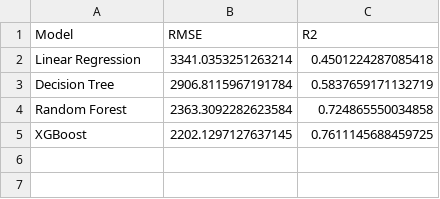
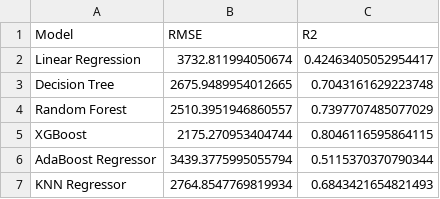
Before and after one commit to CKT009/Flight-Fare, a CSV file: artifacts/model_scores.csv, drawn as a sheet.

```diff
--- a/artifacts/model_scores.csv
+++ b/artifacts/model_scores.csv
@@ -1,5 +1,7 @@
 Model,RMSE,R2
-Linear Regression,3341.0353251263214,0.4501224287085418
-Decision Tree,2906.8115967191784,0.5837659171132719
-Random Forest,2363.3092282623584,0.724865550034858
-XGBoost,2202.1297127637145,0.7611145688459725
+Linear Regression,3732.811994050674,0.42463405052954417
+Decision Tree,2675.9489954012665,0.7043161629223748
+Random Forest,2510.3951946860557,0.7397707485077029
+XGBoost,2175.270953404744,0.8046116595864115
+AdaBoost Regressor,3439.3775995055794,0.5115370370790344
+KNN Regressor,2764.8547769819934,0.6843421654821493
```
Also changed, not shown: artifacts/test.csv, artifacts/train.csv, 10 other files.
